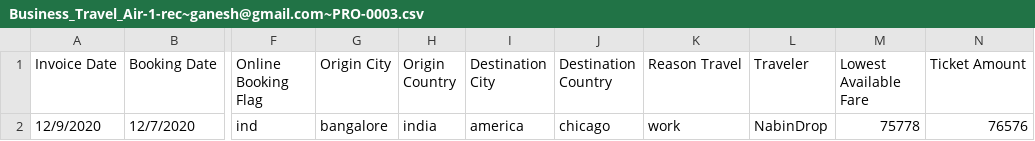
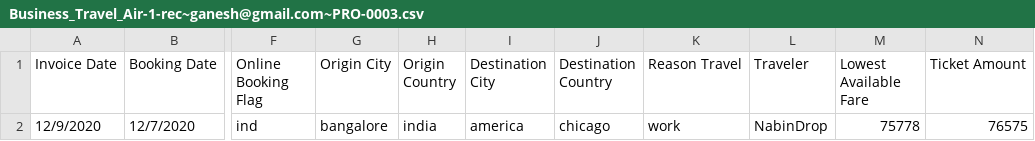
Before and after one commit to nabinpadhi/In2InGlobalCode, a CSV file: In2InGlobalWeb/admin/uploadedFiles/Business_Travel_Air-1-rec~ganesh@gmail.com~PRO-0003.csv, drawn as a sheet; only a part is shown, gaps mark what is left out; the diff names each change by its address in the sheet, - before the commit and + after, or states it on an @@ line.

```diff
--- a/In2InGlobalWeb/admin/uploadedFiles/Business_Travel_Air-1-rec~ganesh@gmail.com~PRO-0003.csv
+++ b/In2InGlobalWeb/admin/uploadedFiles/Business_Travel_Air-1-rec~ganesh@gmail.com~PRO-0003.csv
-N2 (Ticket Amount): 76576
+N2 (Ticket Amount): 76575
```
Also changed, not shown: In2InGlobalWeb/admin/uploadedFiles/Business_Travel_Hotel-1-rec~nabinpadhi@gmail.com~PRO-0004.csv, In2InGlobalWeb/admin/uploadedFiles/Business_Travel_Hotel_1rec~ganesh@gmail.com~PRO-0004.csv, 2 other files.
